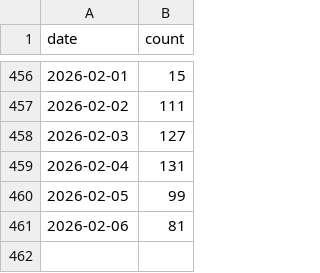
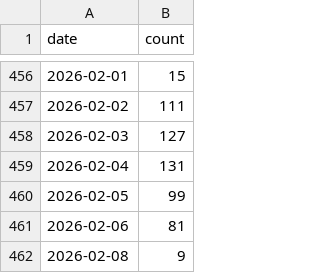
Before and after one commit to burn001/alris_dashboard, a CSV file: daily_usage.csv, drawn as a sheet; only a part is shown, gaps mark what is left out.

Commit message:
Update usage stats 2026-02-08

```diff
--- a/daily_usage.csv
+++ b/daily_usage.csv
@@ -461 +461,2 @@ date,count
 2026-02-06,81
+2026-02-08,9
```
Also changed, not shown: daily_usage_v2.csv.
